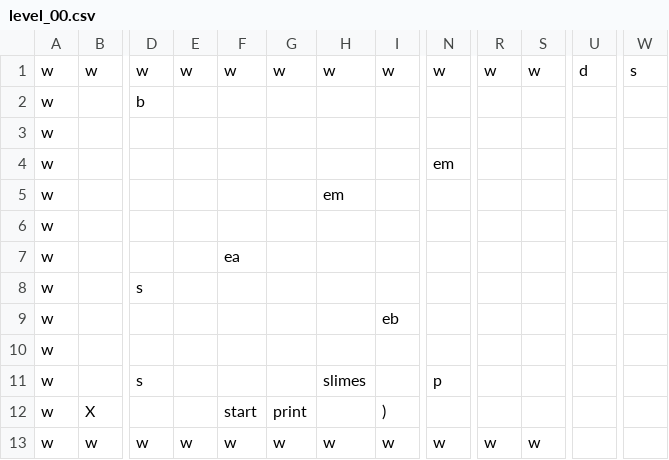
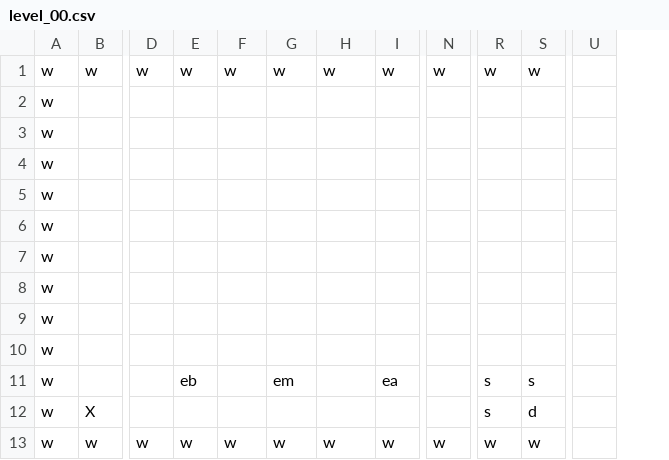
Before and after one commit to jakeard/YouIsAMazeMe, a CSV file: YouIsAMazeMe/levels/level_00.csv, drawn as a sheet; only a part is shown, gaps mark what is left out; removed rows and columns are numbered as before the commit, all else as after; rows hold the shown columns only; the diff names each change by its address in the sheet, - before the commit and + after, or states it on an @@ line.

Commit message:
start screen update

```diff
--- a/YouIsAMazeMe/levels/level_00.csv
+++ b/YouIsAMazeMe/levels/level_00.csv
-column U, row 1: d
+column U, empty
-column W, row 1: s
-row 2: w |  | b
-row 4: w |  |  |  |  |  |  |  | em
-row 5: w |  |  |  |  |  | em
-row 6: w
-row 7: w |  |  |  | ea
-row 8: w |  | s
-row 9: w |  |  |  |  |  |  | eb
-D4: s
+D4: (empty)
-H4: slimes
+H4: (empty)
-N4: p
+N4: (empty)
+row 5: w
+row 6: w
+row 7: w
+row 8: w
+row 9: w
+row 10: w
+row 11: w |  |  | eb |  | em |  | ea |  | s | s
-F12: start
+F12: (empty)
-G12: print
+G12: (empty)
-I12: )
+I12: (empty)
-R12: (empty)
+R12: s
-S12: (empty)
+S12: d
```
Also changed, not shown: 1 other file.
